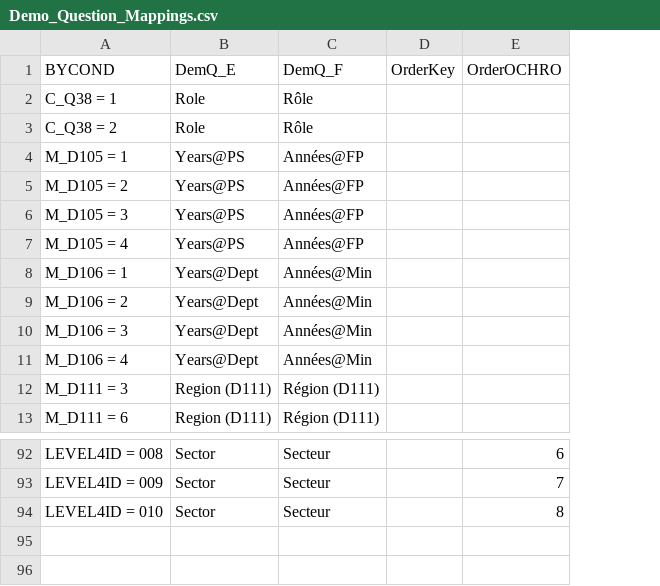
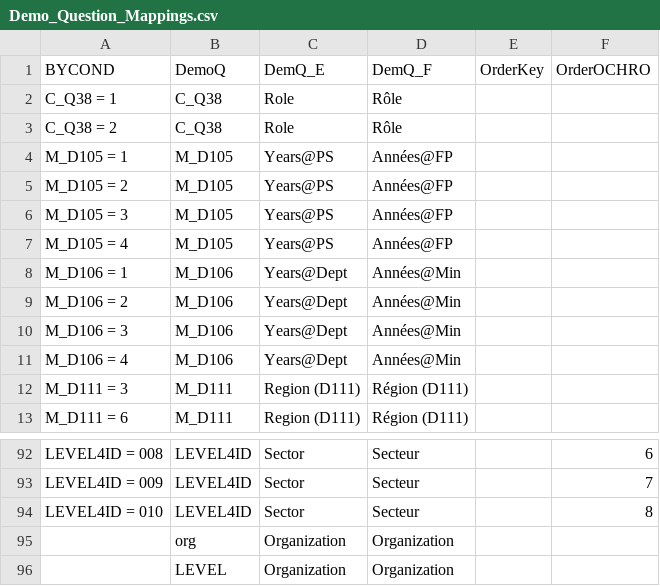
Before and after one commit to obyrneb/PSES-TBS, a CSV file: datasets/Demo_Question_Mappings.csv, drawn as a sheet; only a part is shown, gaps mark what is left out; the diff names each change by its address in the sheet, - before the commit and + after, or states it on an @@ line.

```diff
--- a/datasets/Demo_Question_Mappings.csv
+++ b/datasets/Demo_Question_Mappings.csv
+column B (DemoQ), rows 2-13: C_Q38 | C_Q38 | M_D105 | M_D105 | M_D105 | M_D105 | M_D106 | M_D106 | M_D106 | M_D106 | M_D111 | M_D111; rows 92-94: all LEVEL4ID
+row 95:  | org | Organization | Organization
+row 96:  | LEVEL | Organization | Organization
```
Also changed, not shown: datasets/PSES2018_Demographic_Mapping.csv, 2 other files.
